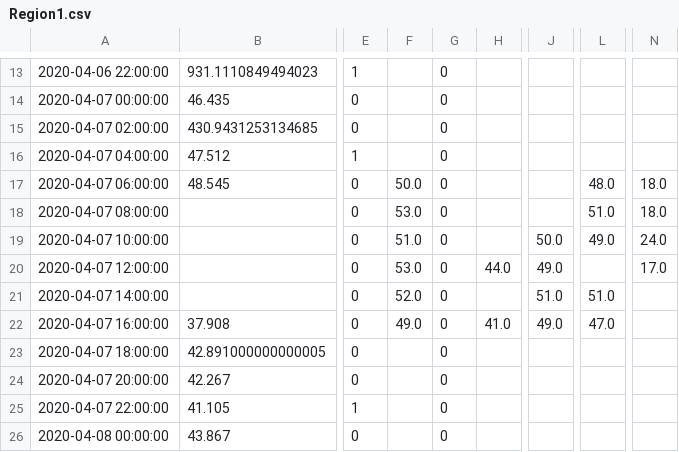
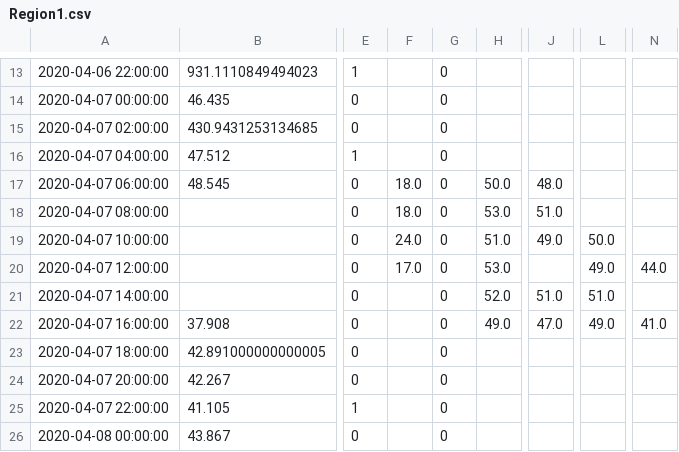
Before and after one commit to JsyTim/VAST_Mini_Challenge_Three, a CSV file: data/HeatmapData/Region1.csv, drawn as a sheet; only a part is shown, gaps mark what is left out; the diff covers the shown part only; the diff names each change by its address in the sheet, - before the commit and + after, or states it on an @@ line.

```diff
--- a/data/HeatmapData/Region1.csv
+++ b/data/HeatmapData/Region1.csv
-F17: 50.0
+F17: 18.0
-H17: (empty)
+H17: 50.0
-J17: (empty)
+J17: 48.0
-L17: 48.0
+L17: (empty)
-N17:N18: 18.0
+N17:N18: (empty)
-F18: 53.0
+F18: 18.0
-H18: (empty)
+H18: 53.0
-J18: (empty)
+J18: 51.0
-L18: 51.0
+L18: (empty)
-F19: 51.0
+F19: 24.0
-H19: (empty)
+H19: 51.0
-J19: 50.0
+J19: 49.0
-L19: 49.0
+L19: 50.0
-N19: 24.0
+N19: (empty)
-F20: 53.0
+F20: 17.0
-H20: 44.0
+H20: 53.0
-J20: 49.0
+J20: (empty)
-L20: (empty)
+L20: 49.0
-N20: 17.0
+N20: 44.0
-F21: 52.0
+F21: (empty)
-H21: (empty)
+H21: 52.0
-F22: 49.0
+F22: (empty)
-H22: 41.0
+H22: 49.0
-J22: 49.0
+J22: 47.0
-L22: 47.0
+L22: 49.0
-N22: (empty)
+N22: 41.0
```
Also changed, not shown: 87 edited cells elsewhere in this file, data/HeatmapData/Region10.csv, data/HeatmapData/Region11.csv, 18 other files.
